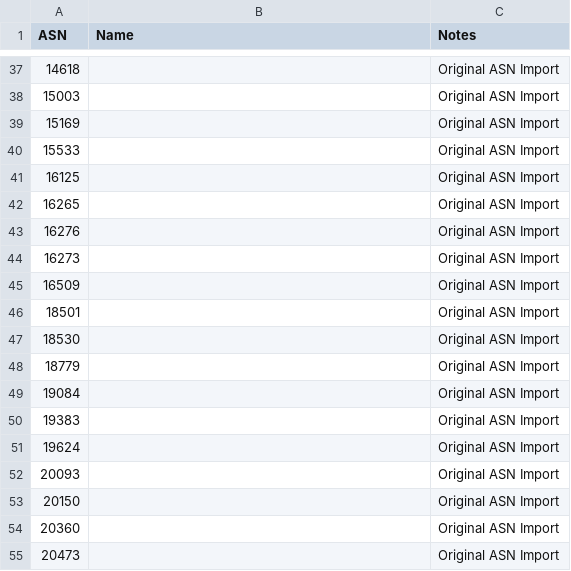
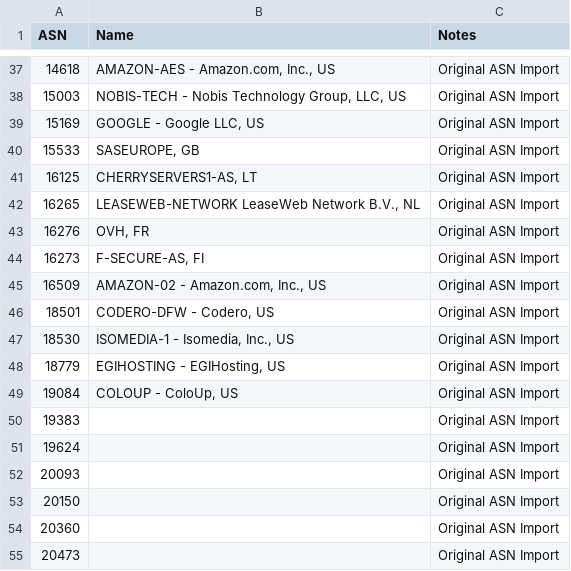
Before and after one commit to Munzy/blackbox, a CSV file: blocks/hosting.csv, drawn as a sheet; only a part is shown, gaps mark what is left out; the diff covers the shown part only.

Commit message:
Added AS Names

```diff
--- a/blocks/hosting.csv
+++ b/blocks/hosting.csv
@@ -37,14 +37,14 @@ ASN, Name, Notes
-14618, "", "Original ASN Import"
-15003, "", "Original ASN Import"
-15169, "", "Original ASN Import"
-15533, "", "Original ASN Import"
-16125, "", "Original ASN Import"
-16265, "", "Original ASN Import"
-16276, "", "Original ASN Import"
-16273, "", "Original ASN Import"
-16509, "", "Original ASN Import"
-18501, "", "Original ASN Import"
-18530, "", "Original ASN Import"
-18779, "", "Original ASN Import"
-19084, "", "Original ASN Import"
+14618, "AMAZON-AES - Amazon.com, Inc., US", "Original ASN Import"
+15003, "NOBIS-TECH - Nobis Technology Group, LLC, US", "Original ASN Import"
+15169, "GOOGLE - Google LLC, US", "Original ASN Import"
+15533, "SASEUROPE, GB", "Original ASN Import"
+16125, "CHERRYSERVERS1-AS, LT", "Original ASN Import"
+16265, "LEASEWEB-NETWORK LeaseWeb Network B.V., NL", "Original ASN Import"
+16276, "OVH, FR", "Original ASN Import"
+16273, "F-SECURE-AS, FI", "Original ASN Import"
+16509, "AMAZON-02 - Amazon.com, Inc., US", "Original ASN Import"
+18501, "CODERO-DFW - Codero, US", "Original ASN Import"
+18530, "ISOMEDIA-1 - Isomedia, Inc., US", "Original ASN Import"
+18779, "EGIHOSTING - EGIHosting, US", "Original ASN Import"
+19084, "COLOUP - ColoUp, US", "Original ASN Import"
 19383, "", "Original ASN Import"
```
Also changed, not shown: 27 edited cells elsewhere in this file.
